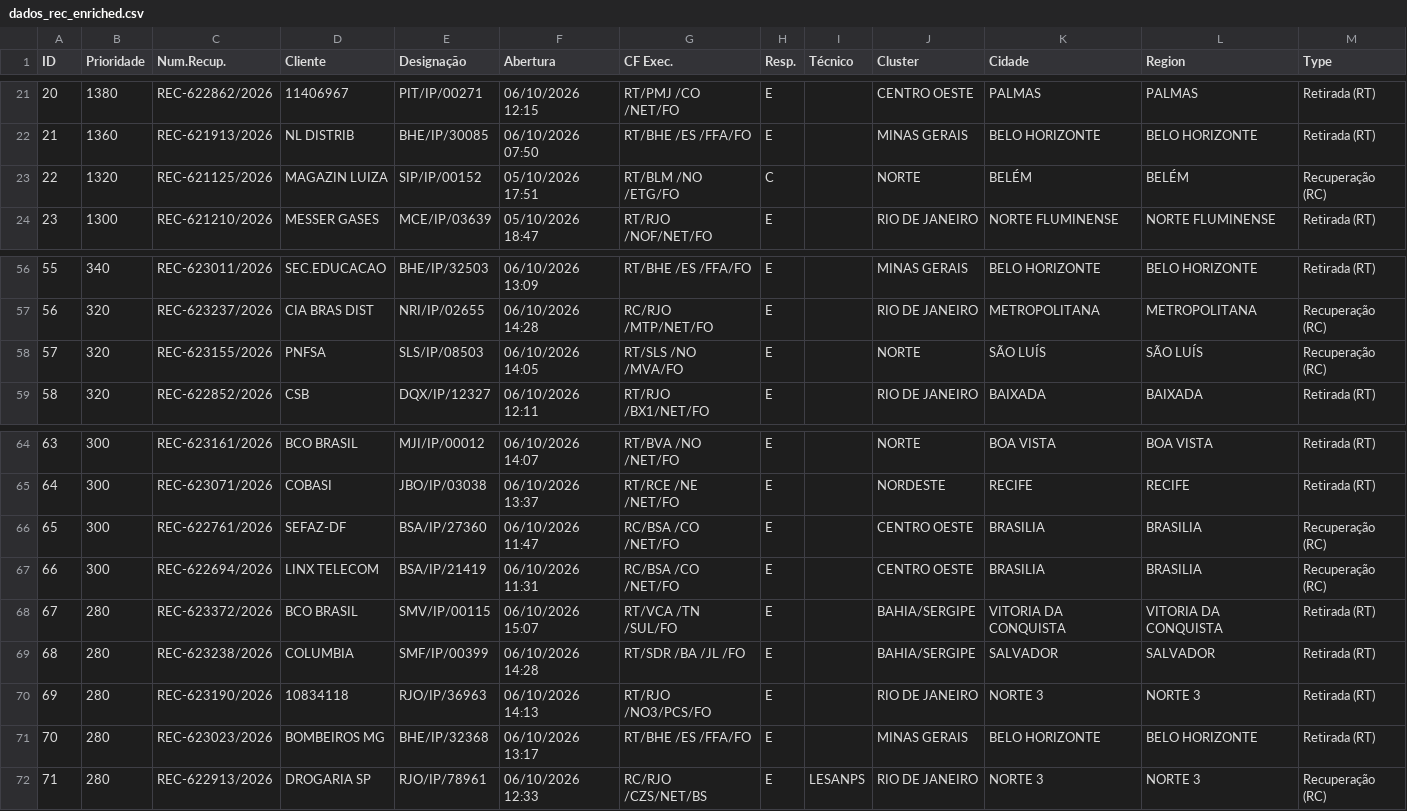
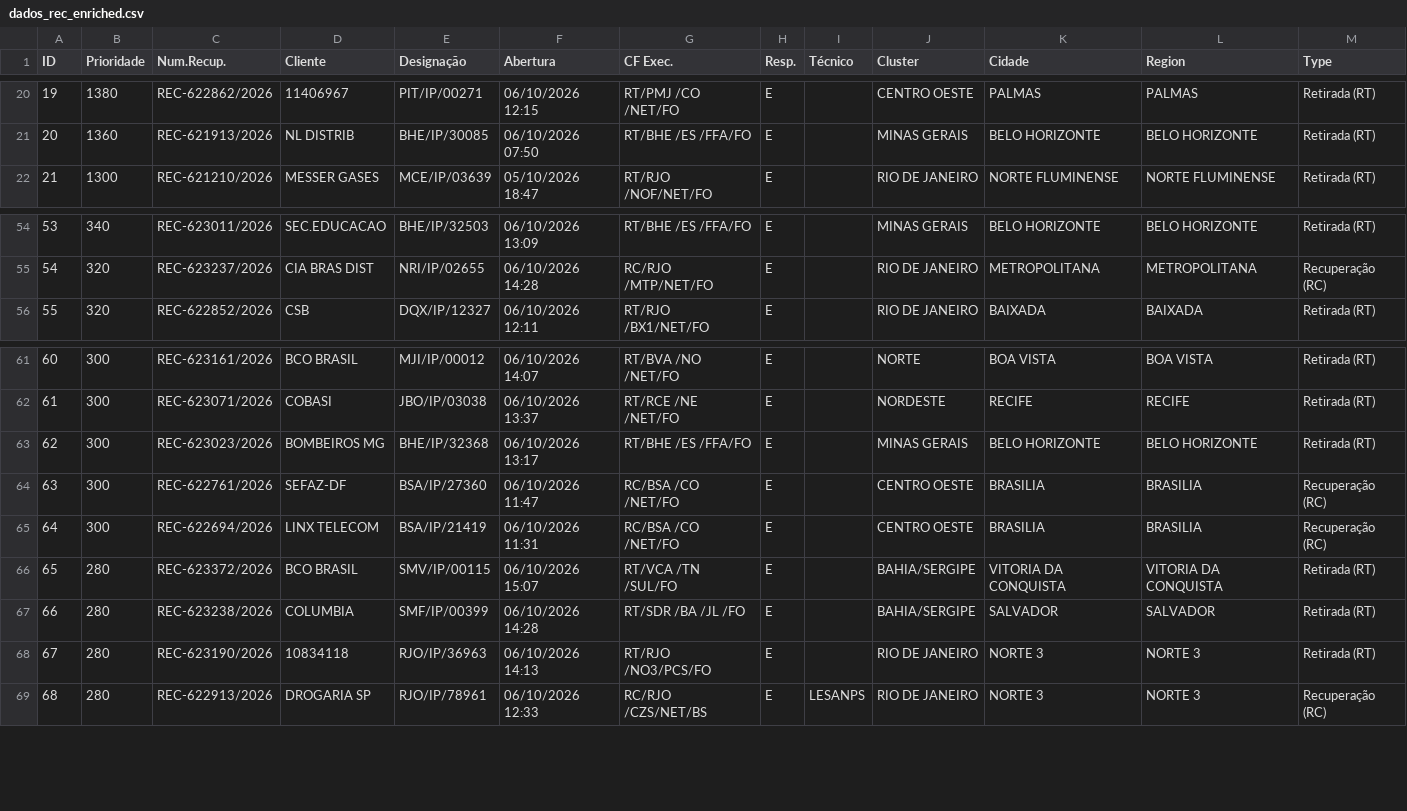
Before and after one commit to cpralonrj-pralon/embratel-sir, a CSV file: dados_rec_enriched.csv, drawn as a sheet; only a part is shown, gaps mark what is left out; removed rows and columns are numbered as before the commit, all else as after; the diff covers the shown part only; the diff names each change by its address in the sheet, - before the commit and + after, or states it on an @@ line.

```diff
--- a/dados_rec_enriched.csv
+++ b/dados_rec_enriched.csv
@@ column A (ID) renumbered from row 11 down @@
-row 23: 22 | 1320 | REC-621125/2026 | MAGAZIN LUIZA | SIP/IP/00152 | 05/10/2026 17:51 | RT/BLM /NO /ETG/FO | C |  | NORTE | BELÉM | BELÉM | Recuperação (RC)
-row 58: 57 | 320 | REC-623155/2026 | PNFSA | SLS/IP/08503 | 06/10/2026 14:05 | RT/SLS /NO /MVA/FO | E |  | NORTE | SÃO LUÍS | SÃO LUÍS | Recuperação (RC)
+row 63: 62 | 300 | REC-623023/2026 | BOMBEIROS MG | BHE/IP/32368 | 06/10/2026 13:17 | RT/BHE /ES /FFA/FO | E |  | MINAS GERAIS | BELO HORIZONTE | BELO HORIZONTE | Retirada (RT)
-row 71: 70 | 280 | REC-623023/2026 | BOMBEIROS MG | BHE/IP/32368 | 06/10/2026 13:17 | RT/BHE /ES /FFA/FO | E |  | MINAS GERAIS | BELO HORIZONTE | BELO HORIZONTE | Retirada (RT)
```
Also changed, not shown: 5 added rows, 6 removed rows and 5 edited cells elsewhere in this file, dados_ral.csv, dados_ral_enriched.csv, 2 other files.
